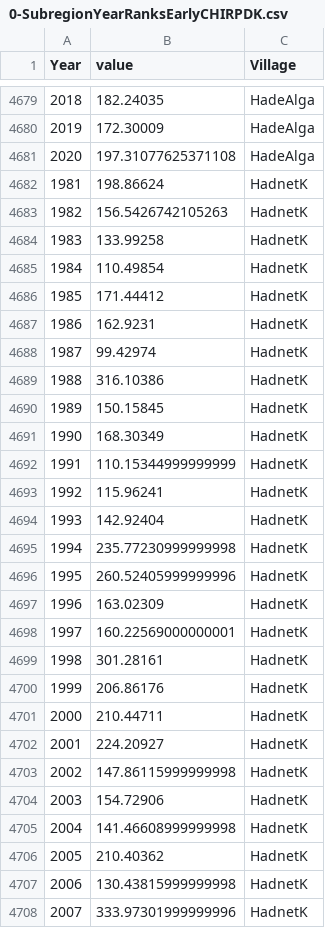
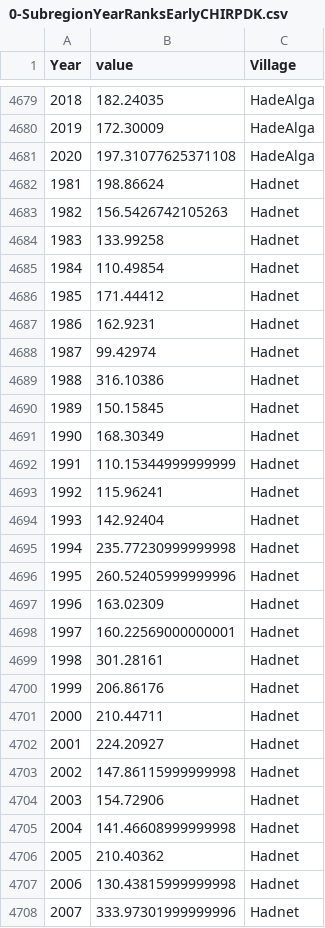
Before and after one commit to Columbia-DESDR/Reptile, a CSV file: db/0-SubregionYearRanksEarlyCHIRPDK.csv, drawn as a sheet; only a part is shown, gaps mark what is left out; the diff covers the shown part only.

```diff
--- a/db/0-SubregionYearRanksEarlyCHIRPDK.csv
+++ b/db/0-SubregionYearRanksEarlyCHIRPDK.csv
@@ -4681,28 +4681,28 @@ Year,value,Village
 2020,197.31077625371108,HadeAlga
-1981,198.86624,HadnetK
-1982,156.5426742105263,HadnetK
-1983,133.99258,HadnetK
-1984,110.49854,HadnetK
-1985,171.44412,HadnetK
-1986,162.9231,HadnetK
-1987,99.42974,HadnetK
-1988,316.10386,HadnetK
-1989,150.15845,HadnetK
-1990,168.30349,HadnetK
-1991,110.15344999999999,HadnetK
-1992,115.96241,HadnetK
-1993,142.92404,HadnetK
-1994,235.77230999999998,HadnetK
-1995,260.52405999999996,HadnetK
-1996,163.02309,HadnetK
-1997,160.22569000000001,HadnetK
-1998,301.28161,HadnetK
-1999,206.86176,HadnetK
-2000,210.44711,HadnetK
-2001,224.20927,HadnetK
-2002,147.86115999999998,HadnetK
-2003,154.72906,HadnetK
-2004,141.46608999999998,HadnetK
-2005,210.40362,HadnetK
-2006,130.43815999999998,HadnetK
-2007,333.97301999999996,HadnetK
+1981,198.86624,Hadnet
+1982,156.5426742105263,Hadnet
+1983,133.99258,Hadnet
+1984,110.49854,Hadnet
+1985,171.44412,Hadnet
+1986,162.9231,Hadnet
+1987,99.42974,Hadnet
+1988,316.10386,Hadnet
+1989,150.15845,Hadnet
+1990,168.30349,Hadnet
+1991,110.15344999999999,Hadnet
+1992,115.96241,Hadnet
+1993,142.92404,Hadnet
+1994,235.77230999999998,Hadnet
+1995,260.52405999999996,Hadnet
+1996,163.02309,Hadnet
+1997,160.22569000000001,Hadnet
+1998,301.28161,Hadnet
+1999,206.86176,Hadnet
+2000,210.44711,Hadnet
+2001,224.20927,Hadnet
+2002,147.86115999999998,Hadnet
+2003,154.72906,Hadnet
+2004,141.46608999999998,Hadnet
+2005,210.40362,Hadnet
+2006,130.43815999999998,Hadnet
+2007,333.97301999999996,Hadnet
```
Also changed, not shown: 173 edited cells elsewhere in this file, db/0-SubregionYearRanksEarlyENACTSDK.csv, db/0-SubregionYearRanksEarlyMIXEDVEGg.csv, 24 other files.
